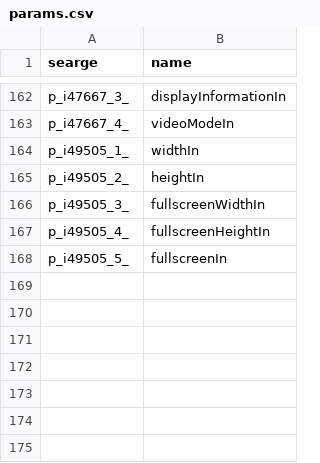
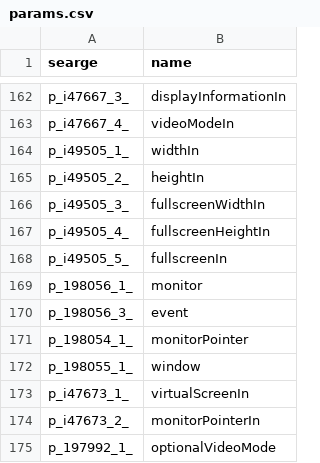
Before and after one commit to Hallowizer/1.13-MCP-Mappings, a CSV file: mappings/params.csv, drawn as a sheet; only a part is shown, gaps mark what is left out; the diff names each change by its address in the sheet, - before the commit and + after, or states it on an @@ line.

```diff
--- a/mappings/params.csv
+++ b/mappings/params.csv
+row 169: p_198056_1_ | monitor
+row 170: p_198056_3_ | event
+row 171: p_198054_1_ | monitorPointer
+row 172: p_198055_1_ | window
+row 173: p_i47673_1_ | virtualScreenIn
+row 174: p_i47673_2_ | monitorPointerIn
+row 175: p_197992_1_ | optionalVideoMode
```
Also changed, not shown: mappings/fields.csv, mappings/methods.csv.
